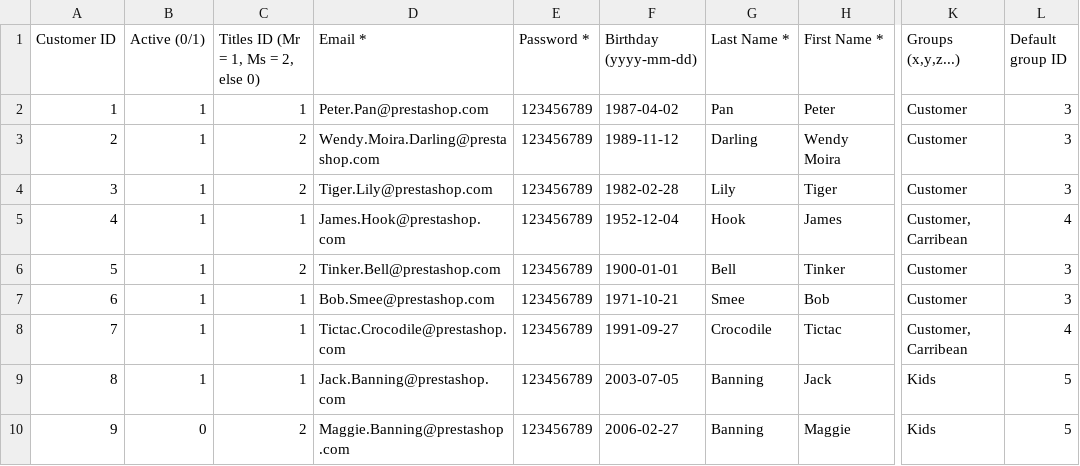
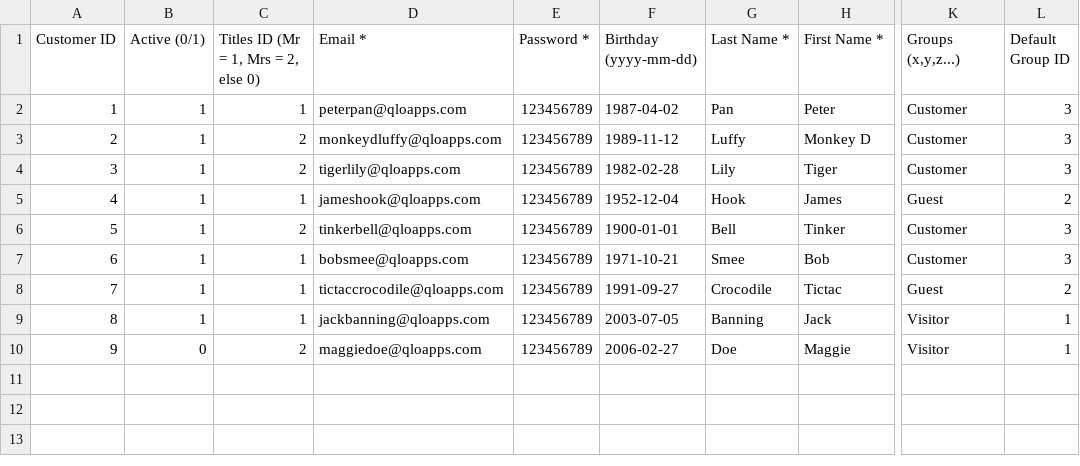
Before and after one commit to Qloapps/QloApps, a CSV file: docs/csv_import/customers_import.csv, drawn as a sheet; only a part is shown, gaps mark what is left out; the diff names each change by its address in the sheet, - before the commit and + after, or states it on an @@ line.

```diff
--- a/docs/csv_import/customers_import.csv
+++ b/docs/csv_import/customers_import.csv
-C1: Titles ID (Mr = 1, Ms = 2, else 0)
+C1: Titles ID (Mr = 1, Mrs = 2, else 0)
-L1: Default group ID
+L1: Default Group ID
-D2 (Email *): Peter.Pan@prestashop.com
+D2 (Email *): peterpan@qloapps.com
-D3 (Email *): Wendy.Moira.Darling@prestashop.com
+D3 (Email *): monkeydluffy@qloapps.com
-G3 (Last Name *): Darling
+G3 (Last Name *): Luffy
-H3 (First Name *): Wendy Moira
+H3 (First Name *): Monkey D
-D4 (Email *): Tiger.Lily@prestashop.com
+D4 (Email *): tigerlily@qloapps.com
-D5 (Email *): James.Hook@prestashop.com
+D5 (Email *): jameshook@qloapps.com
-K5 (Groups (x,y,z...)): Customer, Carribean
+K5 (Groups (x,y,z...)): Guest
-L5 (Default Group ID): 4
+L5 (Default Group ID): 2
-D6 (Email *): Tinker.Bell@prestashop.com
+D6 (Email *): tinkerbell@qloapps.com
-D7 (Email *): Bob.Smee@prestashop.com
+D7 (Email *): bobsmee@qloapps.com
-D8 (Email *): Tictac.Crocodile@prestashop.com
+D8 (Email *): tictaccrocodile@qloapps.com
-K8 (Groups (x,y,z...)): Customer, Carribean
+K8 (Groups (x,y,z...)): Guest
-L8 (Default Group ID): 4
+L8 (Default Group ID): 2
-D9 (Email *): Jack.Banning@prestashop.com
+D9 (Email *): jackbanning@qloapps.com
-K9:K10 (Groups (x,y,z...)): Kids
+K9:K10 (Groups (x,y,z...)): Visitor
-L9:L10 (Default Group ID): 5
+L9:L10 (Default Group ID): 1
-D10 (Email *): Maggie.Banning@prestashop.com
+D10 (Email *): maggiedoe@qloapps.com
-G10 (Last Name *): Banning
+G10 (Last Name *): Doe
```
Also changed, not shown: 9 other files.
